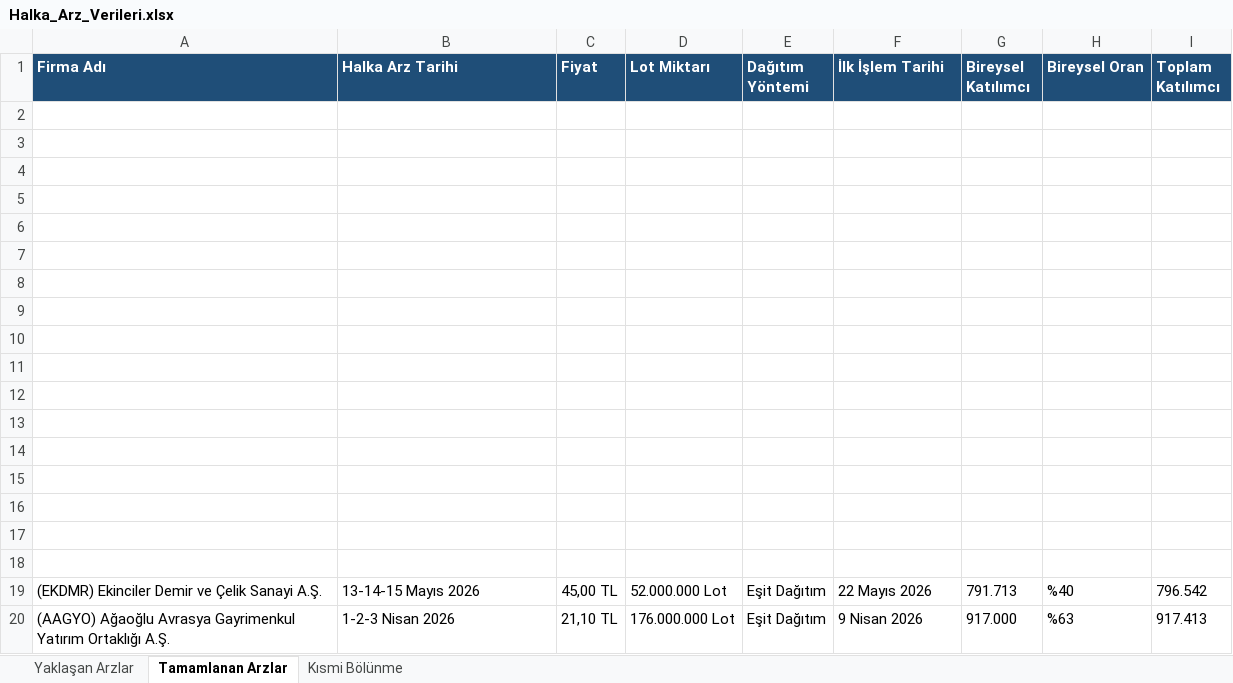
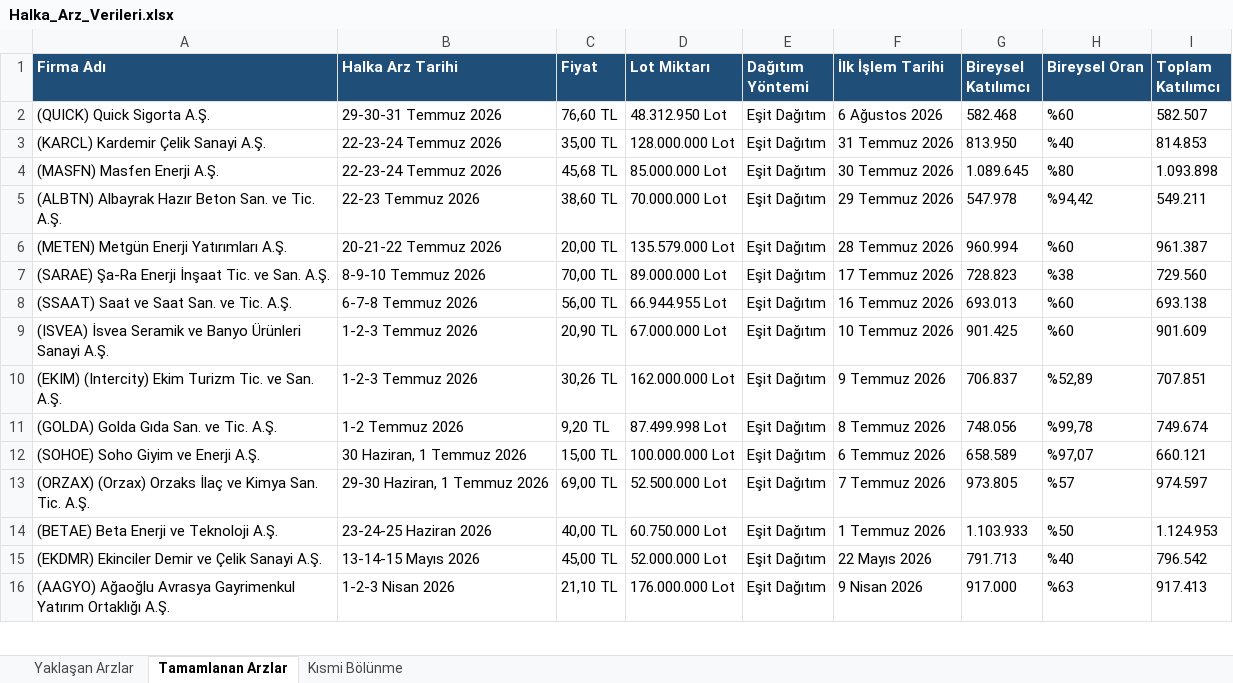
Before and after one commit to killhunter35/Halka-Arz-Botu, an Excel workbook: Halka_Arz_Verileri.xlsx, sheet Tamamlanan Arzlar, drawn as a sheet; only a part is shown; values as stored, in another font and other column widths than the file's, no borders; removed rows and columns are numbered as before the commit, all else as after; the diff names each change by its address in the sheet, - before the commit and + after, or states it on an @@ line.

```diff
--- a/Halka_Arz_Verileri.xlsx (sheet Tamamlanan Arzlar)
+++ b/Halka_Arz_Verileri.xlsx (sheet Tamamlanan Arzlar)
-row 2: (empty)
+row 2: (QUICK) Quick Sigorta A.Ş. | 29-30-31 Temmuz 2026 | 76,60 TL | 48.312.950 Lot | Eşit Dağıtım | 6 Ağustos 2026 | 582.468 | %60 | 582.507
-row 3: (empty)
+row 3: (KARCL) Kardemir Çelik Sanayi A.Ş. | 22-23-24 Temmuz 2026 | 35,00 TL | 128.000.000 Lot | Eşit Dağıtım | 31 Temmuz 2026 | 813.950 | %40 | 814.853
-row 4: (empty)
+row 4: (MASFN) Masfen Enerji A.Ş. | 22-23-24 Temmuz 2026 | 45,68 TL | 85.000.000 Lot | Eşit Dağıtım | 30 Temmuz 2026 | 1.089.645 | %80 | 1.093.898
-row 5: (empty)
+row 5: (ALBTN) Albayrak Hazır Beton San. ve Tic. A.Ş. | 22-23 Temmuz 2026 | 38,60 TL | 70.000.000 Lot | Eşit Dağıtım | 29 Temmuz 2026 | 547.978 | %94,42 | 549.211
-row 6: (empty)
+row 6: (METEN) Metgün Enerji Yatırımları A.Ş. | 20-21-22 Temmuz 2026 | 20,00 TL | 135.579.000 Lot | Eşit Dağıtım | 28 Temmuz 2026 | 960.994 | %60 | 961.387
-row 7: (empty)
+row 7: (SARAE) Şa-Ra Enerji İnşaat Tic. ve San. A.Ş. | 8-9-10 Temmuz 2026 | 70,00 TL | 89.000.000 Lot | Eşit Dağıtım | 17 Temmuz 2026 | 728.823 | %38 | 729.560
-row 8: (empty)
+row 8: (SSAAT) Saat ve Saat San. ve Tic. A.Ş. | 6-7-8 Temmuz 2026 | 56,00 TL | 66.944.955 Lot | Eşit Dağıtım | 16 Temmuz 2026 | 693.013 | %60 | 693.138
-row 9: (empty)
+row 9: (ISVEA) İsvea Seramik ve Banyo Ürünleri Sanayi A.Ş. | 1-2-3 Temmuz 2026 | 20,90 TL | 67.000.000 Lot | Eşit Dağıtım | 10 Temmuz 2026 | 901.425 | %60 | 901.609
-row 10: (empty)
+row 10: (EKIM) (Intercity) Ekim Turizm Tic. ve San. A.Ş. | 1-2-3 Temmuz 2026 | 30,26 TL | 162.000.000 Lot | Eşit Dağıtım | 9 Temmuz 2026 | 706.837 | %52,89 | 707.851
-row 11: (empty)
+row 11: (GOLDA) Golda Gıda San. ve Tic. A.Ş. | 1-2 Temmuz 2026 | 9,20 TL | 87.499.998 Lot | Eşit Dağıtım | 8 Temmuz 2026 | 748.056 | %99,78 | 749.674
-row 12: (empty)
+row 12: (SOHOE) Soho Giyim ve Enerji A.Ş. | 30 Haziran, 1 Temmuz 2026 | 15,00 TL | 100.000.000 Lot | Eşit Dağıtım | 6 Temmuz 2026 | 658.589 | %97,07 | 660.121
-row 13: (empty)
+row 13: (ORZAX) (Orzax) Orzaks İlaç ve Kimya San. Tic. A.Ş. | 29-30 Haziran, 1 Temmuz 2026 | 69,00 TL | 52.500.000 Lot | Eşit Dağıtım | 7 Temmuz 2026 | 973.805 | %57 | 974.597
-row 14: (empty)
+row 14: (BETAE) Beta Enerji ve Teknoloji A.Ş. | 23-24-25 Haziran 2026 | 40,00 TL | 60.750.000 Lot | Eşit Dağıtım | 1 Temmuz 2026 | 1.103.933 | %50 | 1.124.953
-row 15: (empty)
-row 16: (empty)
-row 17: (empty)
-row 18: (empty)
```
Also changed, not shown: sheet Yaklaşan Arzlar.
